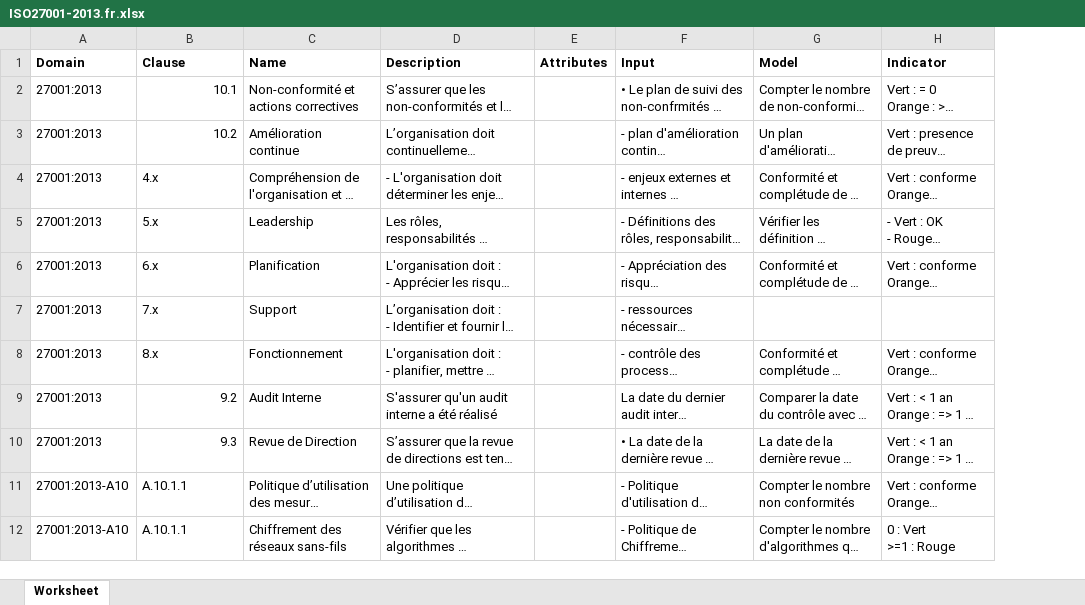
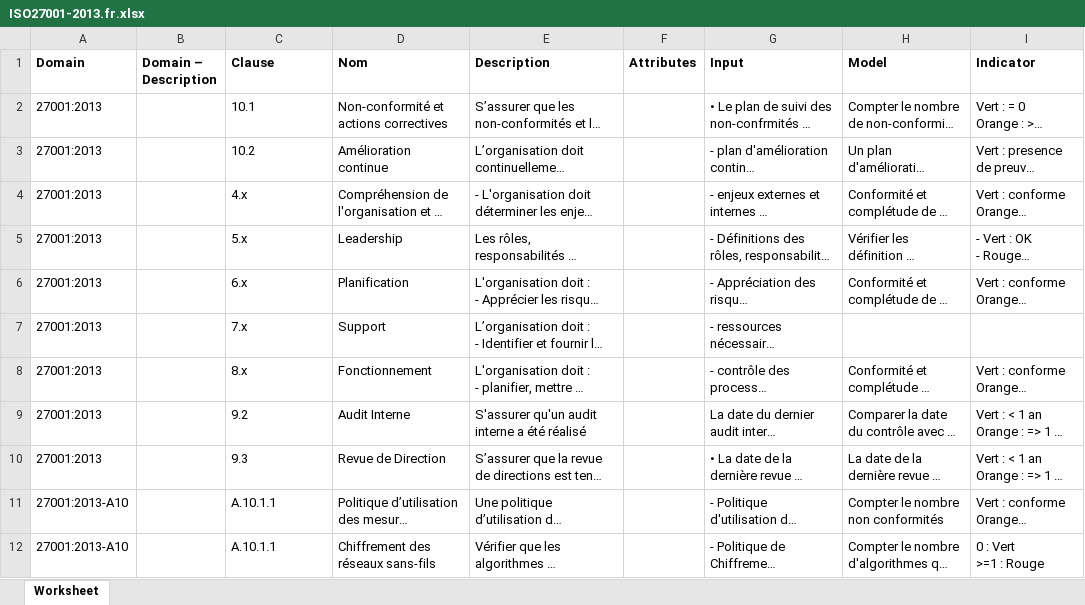
Before and after one commit to dbarzin/deming, an Excel workbook: referentials/ISO27001-2013.fr.xlsx, sheet Worksheet, drawn as a sheet; only a part is shown; long unchanged cells end in …; values as stored, in another font and other column widths than the file's, no borders; addresses are those after the commit; the diff names each change by its address in the sheet, - before the commit and + after, or states it on an @@ line.

```diff
--- a/referentials/ISO27001-2013.fr.xlsx (sheet Worksheet)
+++ b/referentials/ISO27001-2013.fr.xlsx (sheet Worksheet)
+column B (Domain – Description), empty
-D1: Name
+D1: Nom
-C2:C3 alignment: right
+C2:C3 alignment: left
-C9:C10 alignment: right
+C9:C10 alignment: left
```
Also changed, not shown: referentials/ISO27001-2022.en.xlsx, referentials/ISO27001-2022.fr.xlsx, 1 other file.
